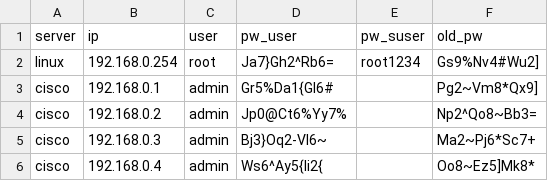
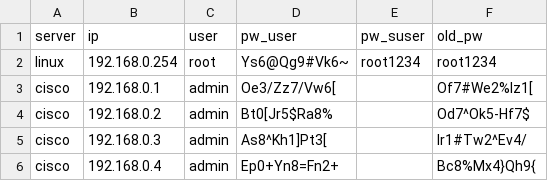
Before and after one commit to xdouillard/NetworkPass, a CSV file: listing.csv, drawn as a sheet.

```diff
--- a/listing.csv
+++ b/listing.csv
@@ -1,6 +1,6 @@
 server,ip,user,pw_user,pw_suser,old_pw
-linux,192.168.0.254,root,Ja7}Gh2^Rb6=,root1234,Gs9%Nv4#Wu2]
-cisco,192.168.0.1,admin,Gr5%Da1{Gl6#,,Pg2~Vm8*Qx9]
-cisco,192.168.0.2,admin,Jp0@Ct6%Yy7%,,Np2^Qo8~Bb3=
-cisco,192.168.0.3,admin,Bj3}Oq2-Vl6~,,Ma2~Pj6*Sc7+
-cisco,192.168.0.4,admin,Ws6^Ay5{Ii2{,,Oo8~Ez5]Mk8*
+linux,192.168.0.254,root,Ys6@Qg9#Vk6~,root1234,root1234
+cisco,192.168.0.1,admin,Oe3/Zz7/Vw6[,,Of7#We2%Iz1[
+cisco,192.168.0.2,admin,Bt0[Jr5$Ra8%,,Od7^Ok5-Hf7$
+cisco,192.168.0.3,admin,As8^Kh1]Pt3[,,Ir1#Tw2^Ev4/
+cisco,192.168.0.4,admin,Ep0+Yn8=Fn2+,,Bc8%Mx4}Qh9{
```
Also changed, not shown: journal.csv, 4 other files.
